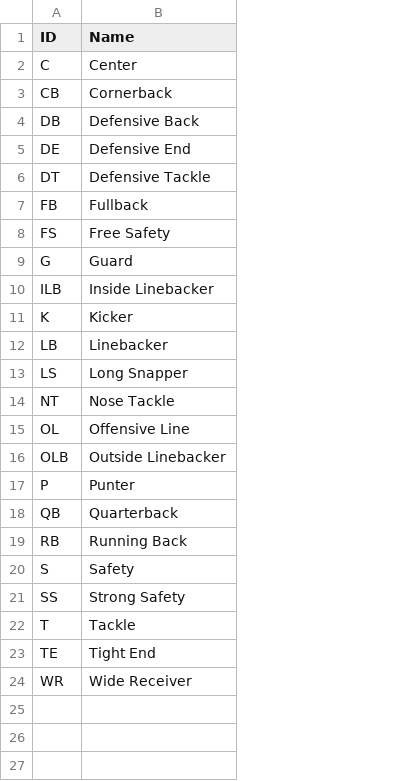
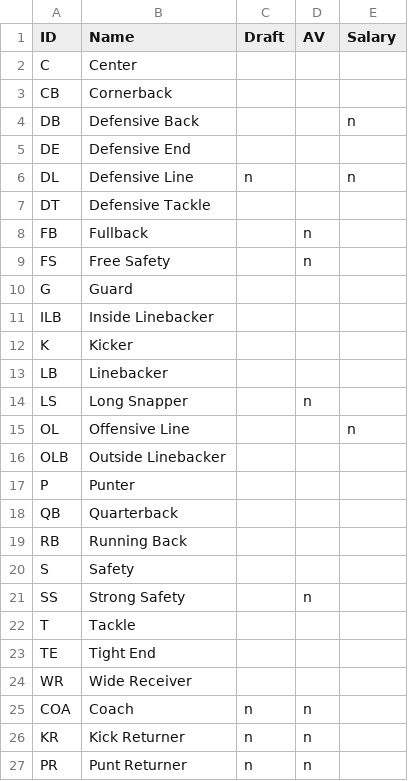
Before and after one commit to kevinli96/NFL-Player-Valuation, a CSV file: data/position_data.csv, drawn as a sheet; removed rows and columns are numbered as before the commit, all else as after; the diff names each change by its address in the sheet, - before the commit and + after, or states it on an @@ line.

Commit message:
Edited position data csv

```diff
--- a/data/position_data.csv
+++ b/data/position_data.csv
+column C (Draft), empty
+column D (AV), rows 8-21: n | n |  |  |  |  | n |  |  |  |  |  |  | n
+column E (Salary), row 4: n; row 15: n
+row 6: DL | Defensive Line | n |  | n
-row 14: NT | Nose Tackle
+row 25: COA | Coach | n | n
+row 26: KR | Kick Returner | n | n
+row 27: PR | Punt Returner | n | n
```
Also changed, not shown: 1 other file.
